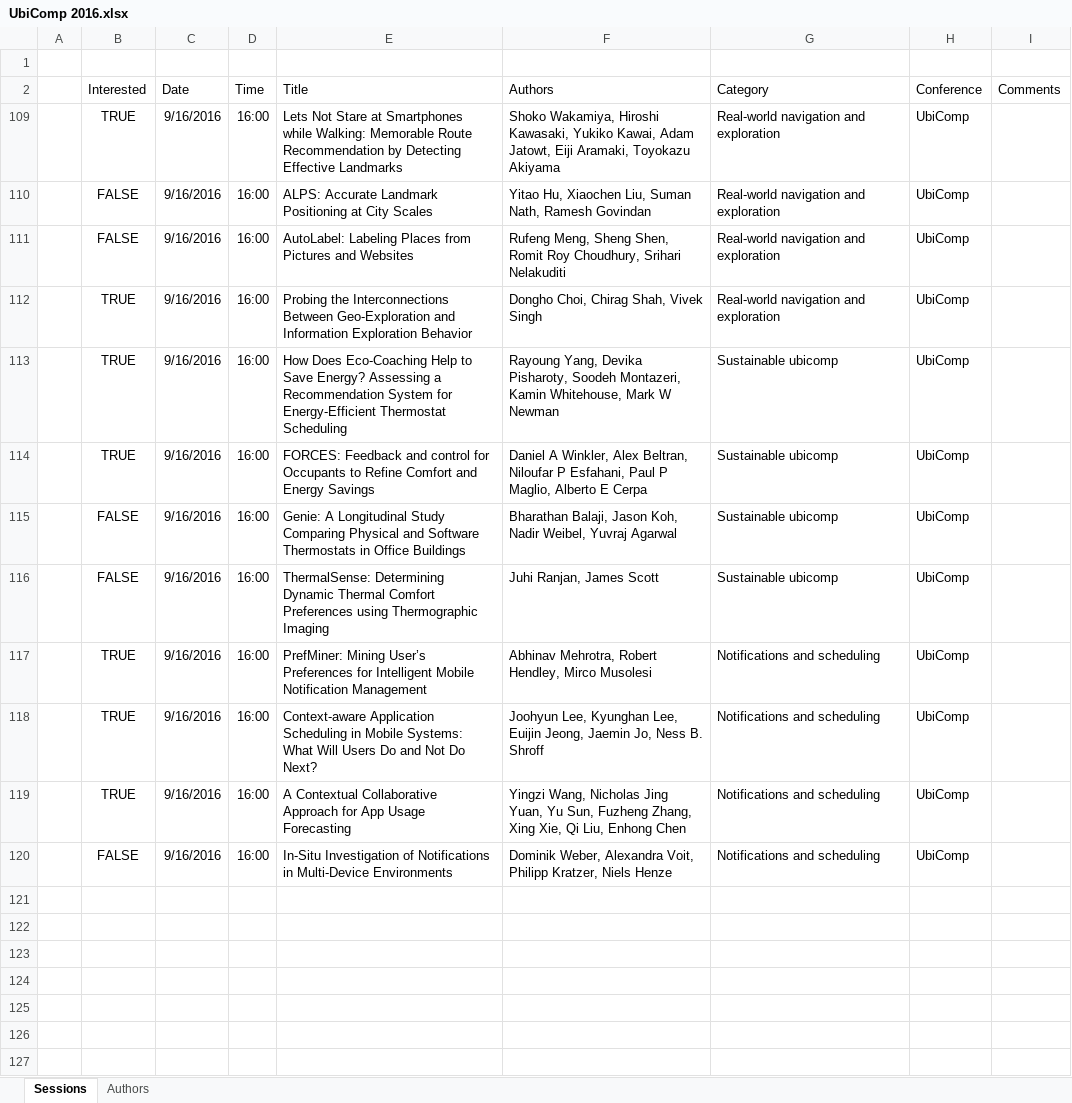
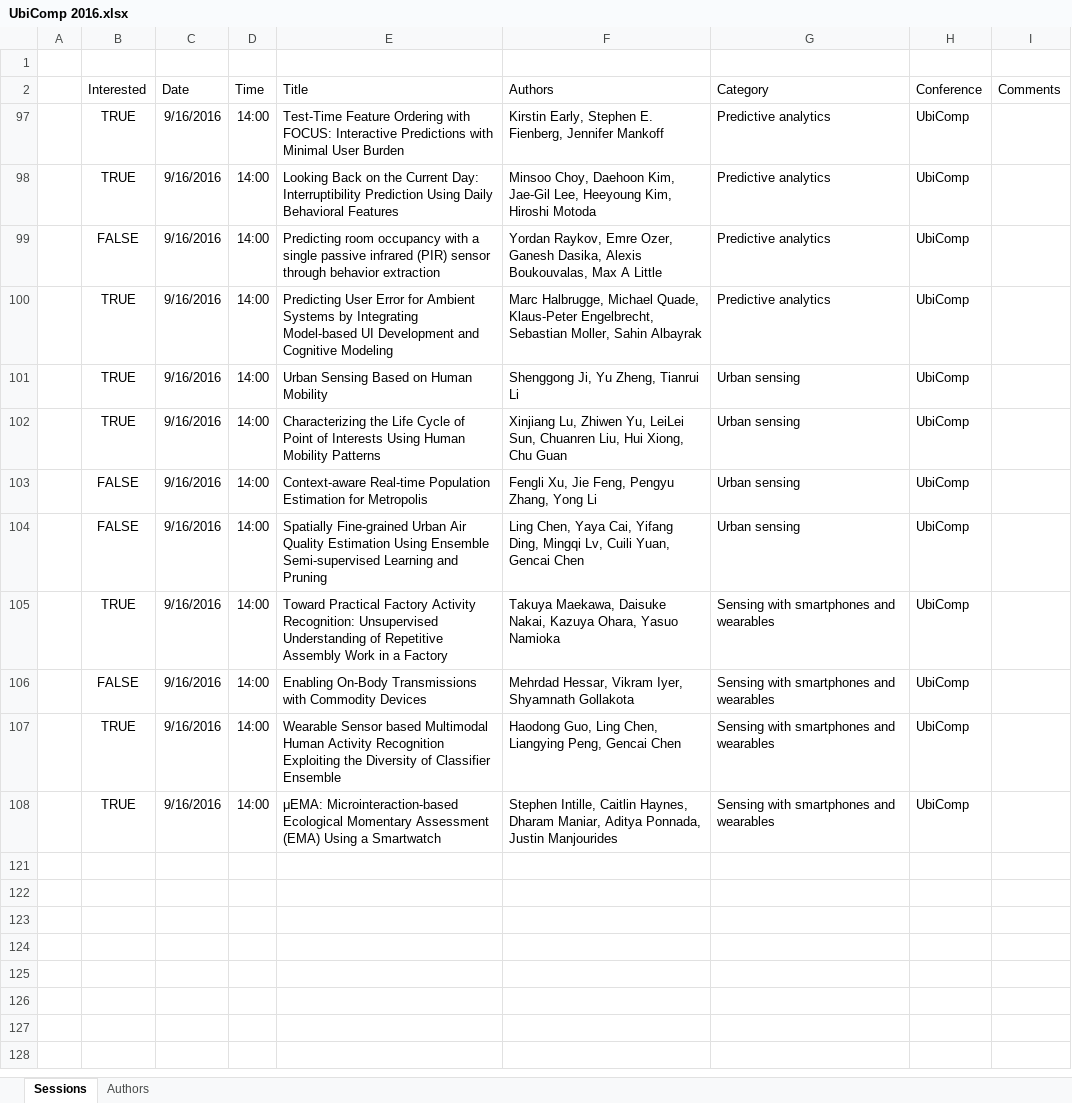
Before and after one commit to mrucker/uva-archive, an Excel workbook: conferences/UbiComp 2016/UbiComp 2016.xlsx, sheet Sessions, drawn as a sheet; only a part is shown; the shorter side is filled out with more unchanged rows; values as stored, in another font and other column widths than the file's, no borders; table styles not drawn; removed rows and columns are numbered as before the commit, all else as after; the diff names each change by its address in the sheet, - before the commit and + after, or states it on an @@ line.

Commit message:
More UbiComp preparation

```diff
--- a/conferences/UbiComp 2016/UbiComp 2016.xlsx (sheet Sessions)
+++ b/conferences/UbiComp 2016/UbiComp 2016.xlsx (sheet Sessions)
@@ row 97 unhidden:  | TRUE | 9/16/2016 | 14:00 | Test-Time Feature Ordering with FOCUS: Interactive Predictions with Minimal User Burden | Kirstin Early, Stephen E. Fienberg, Jennifer Mankoff | Predictive analytics | UbiComp @@
-D98 (Time): 16:00
+D98 (Time): 14:00
-E98 (Title): Lets Not Stare at Smartphones while Walking: Memorable Route Recommendation by Detecting Effective Landmarks
+E98 (Title): Looking Back on the Current Day: Interruptibility Prediction Using Daily Behavioral Features
-F98 (Authors): Shoko Wakamiya, Hiroshi Kawasaki, Yukiko Kawai, Adam Jatowt, Eiji Aramaki, Toyokazu Akiyama
+F98 (Authors): Minsoo Choy, Daehoon Kim, Jae-Gil Lee, Heeyoung Kim, Hiroshi Motoda
-G98 (Category): Real-world navigation and exploration
+G98 (Category): Predictive analytics
@@ row 110 hidden:  | FALSE | 9/16/2016 | 16:00 | ALPS: Accurate Landmark Positioning at City Scales | Yitao Hu, Xiaochen Liu, Suman Nath, Ramesh Govindan | Real-world navigation and exploration | UbiComp @@
-D99:D105 (Time): 16:00
+D99:D105 (Time): 14:00
-E99 (Title): AutoLabel: Labeling Places from Pictures and Websites
+E99 (Title): Predicting room occupancy with a single passive infrared (PIR) sensor through behavior extraction
-F99 (Authors): Rufeng Meng, Sheng Shen, Romit Roy Choudhury, Srihari Nelakuditi
+F99 (Authors): Yordan Raykov, Emre Ozer, Ganesh Dasika, Alexis Boukouvalas, Max A Little
-G99:G100 (Category): Real-world navigation and exploration
+G99:G100 (Category): Predictive analytics
-E100 (Title): Probing the Interconnections Between Geo-Exploration and Information Exploration Behavior
+E100 (Title): Predicting User Error for Ambient Systems by Integrating Model-based UI Development and Cognitive Modeling
-F100 (Authors): Dongho Choi, Chirag Shah, Vivek Singh
+F100 (Authors): Marc Halbrugge, Michael Quade, Klaus-Peter Engelbrecht, Sebastian Moller, Sahin Albayrak
-E101 (Title): How Does Eco-Coaching Help to Save Energy? Assessing a Recommendation System for Energy-Efficient Thermostat Scheduling
+E101 (Title): Urban Sensing Based on Human Mobility
-F101 (Authors): Rayoung Yang, Devika Pisharoty, Soodeh Montazeri, Kamin Whitehouse, Mark W Newman
+F101 (Authors): Shenggong Ji, Yu Zheng, Tianrui Li
-G101:G104 (Category): Sustainable ubicomp
+G101:G104 (Category): Urban sensing
-E102 (Title): FORCES: Feedback and control for Occupants to Refine Comfort and Energy Savings
+E102 (Title): Characterizing the Life Cycle of Point of Interests Using Human Mobility Patterns
-F102 (Authors): Daniel A Winkler, Alex Beltran, Niloufar P Esfahani, Paul P Maglio, Alberto E Cerpa
+F102 (Authors): Xinjiang Lu, Zhiwen Yu, LeiLei Sun, Chuanren Liu, Hui Xiong, Chu Guan
-E103 (Title): Genie: A Longitudinal Study Comparing Physical and Software Thermostats in Office Buildings
+E103 (Title): Context-aware Real-time Population Estimation for Metropolis
-F103 (Authors): Bharathan Balaji, Jason Koh, Nadir Weibel, Yuvraj Agarwal
+F103 (Authors): Fengli Xu, Jie Feng, Pengyu Zhang, Yong Li
-E104 (Title): ThermalSense: Determining Dynamic Thermal Comfort Preferences using Thermographic Imaging
+E104 (Title): Spatially Fine-grained Urban Air Quality Estimation Using Ensemble Semi-supervised Learning and Pruning
-F104 (Authors): Juhi Ranjan, James Scott
+F104 (Authors): Ling Chen, Yaya Cai, Yifang Ding, Mingqi Lv, Cuili Yuan, Gencai Chen
-E105 (Title): PrefMiner: Mining User’s Preferences for Intelligent Mobile Notification Management
+E105 (Title): Toward Practical Factory Activity Recognition: Unsupervised Understanding of Repetitive Assembly Work in a Factory
-F105 (Authors): Abhinav Mehrotra, Robert Hendley, Mirco Musolesi
+F105 (Authors): Takuya Maekawa, Daisuke Nakai, Kazuya Ohara, Yasuo Namioka
-G105 (Category): Notifications and scheduling
+G105 (Category): Sensing with smartphones and wearables
@@ row 106 unhidden:  | FALSE | 9/16/2016 | 14:00 | Enabling On-Body Transmissions with Commodity Devices | Mehrdad Hessar, Vikram Iyer, Shyamnath Gollakota | Sensing with smartphones and wearables | UbiComp @@
-D107:D108 (Time): 16:00
+D107:D108 (Time): 14:00
-E107 (Title): Context-aware Application Scheduling in Mobile Systems: What Will Users Do and Not Do Next?
+E107 (Title): Wearable Sensor based Multimodal Human Activity Recognition Exploiting the Diversity of Classifier Ensemble
-F107 (Authors): Joohyun Lee, Kyunghan Lee, Euijin Jeong, Jaemin Jo, Ness B. Shroff
+F107 (Authors): Haodong Guo, Ling Chen, Liangying Peng, Gencai Chen
-G107:G108 (Category): Notifications and scheduling
+G107:G108 (Category): Sensing with smartphones and wearables
-E108 (Title): A Contextual Collaborative Approach for App Usage Forecasting
+E108 (Title): μEMA: Microinteraction-based Ecological Momentary Assessment (EMA) Using a Smartwatch
-F108 (Authors): Yingzi Wang, Nicholas Jing Yuan, Yu Sun, Fuzheng Zhang, Xing Xie, Qi Liu, Enhong Chen
+F108 (Authors): Stephen Intille, Caitlin Haynes, Dharam Maniar, Aditya Ponnada, Justin Manjourides
@@ row 120 hidden:  | FALSE | 9/16/2016 | 16:00 | In-Situ Investigation of Notifications in Multi-Device Environments | Dominik Weber, Alexandra Voit, Philipp Kratzer, Niels Henze | Notifications and scheduling | UbiComp @@
```
Also changed, not shown: sheet Authors, hidden cells, 2 other files.
